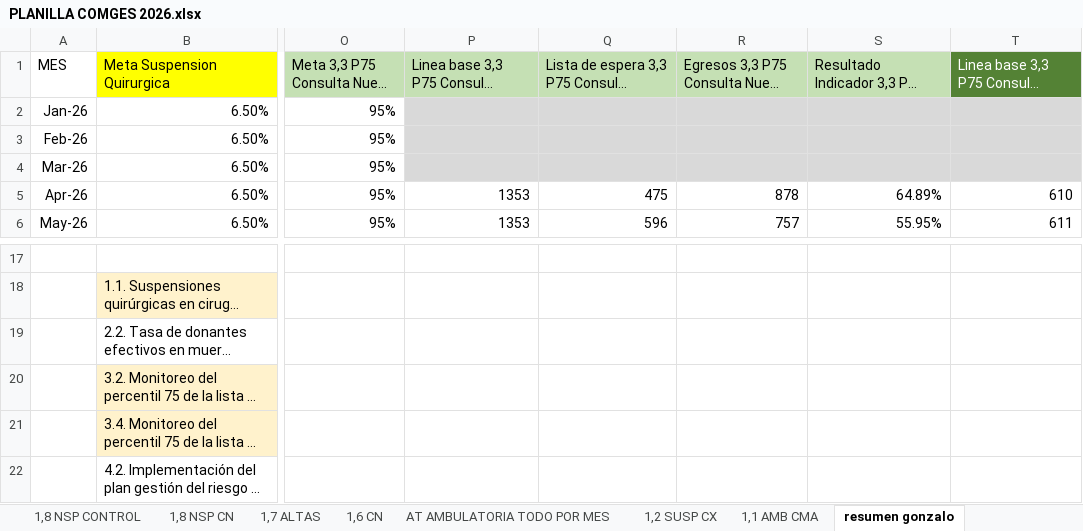
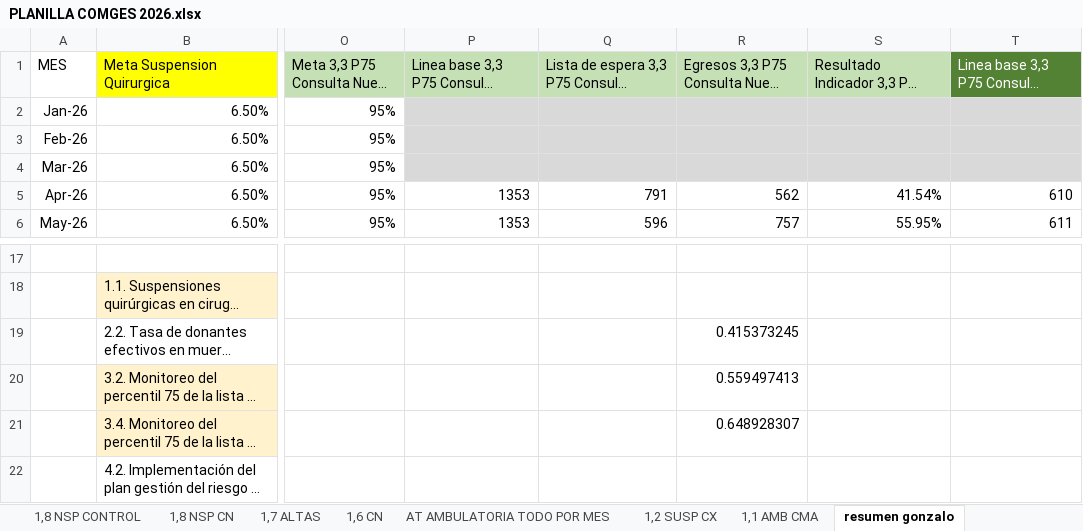
Before and after one commit to Chinois19/control-de-gestion-web, an Excel workbook: src/data/COMGES 2026/PLANILLA COMGES 2026.xlsx, sheet resumen gonzalo, drawn as a sheet; only a part is shown, gaps mark what is left out; long unchanged cells end in …; values as stored, in another font and other column widths than the file's, no borders; the diff names each change by its address in the sheet, - before the commit and + after, or states it on an @@ line.

```diff
--- a/src/data/COMGES 2026/PLANILLA COMGES 2026.xlsx (sheet resumen gonzalo)
+++ b/src/data/COMGES 2026/PLANILLA COMGES 2026.xlsx (sheet resumen gonzalo)
-Q5: 475
+Q5: 791
-R5: 878
+R5: 562
-S5: 64.89%
+S5: 41.54%
-R19: (empty)
+R19: 0.415373245
-R20: (empty)
+R20: 0.559497413
-R21: (empty)
+R21: 0.648928307
```
Also changed, not shown: sheet 1,15 CAMAS DISPONIBLES, sheet 5,2 SUPERV ECPRI, other sheet tabs, formulas that keep their value, 6 other files.
